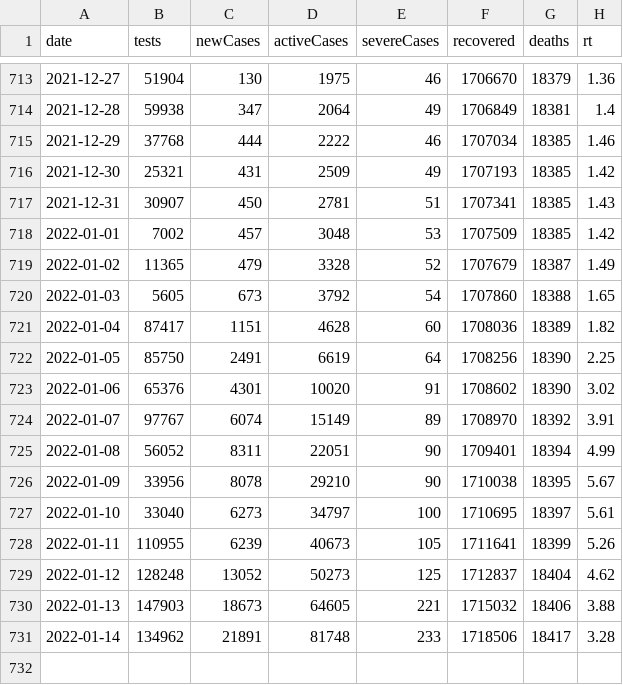
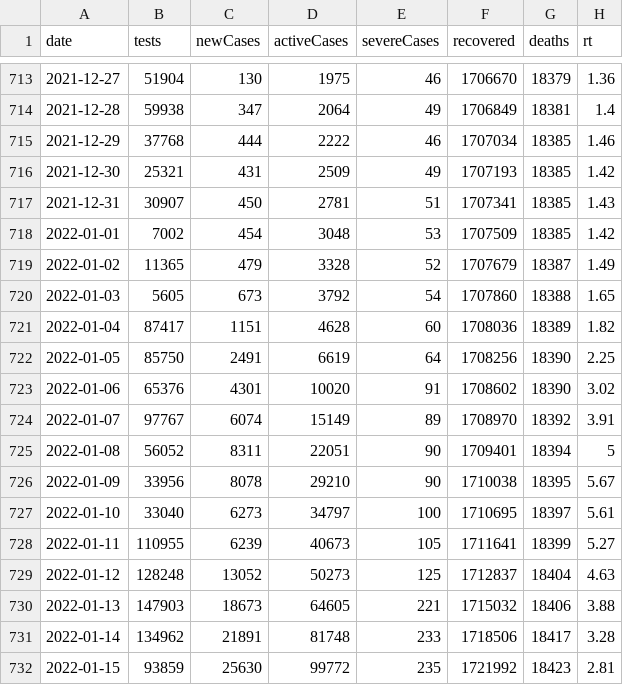
Before and after one commit to kj-9/covid19jp, a CSV file: data-raw/dist/jp_daily.csv, drawn as a sheet; only a part is shown, gaps mark what is left out.

```diff
--- a/data-raw/dist/jp_daily.csv
+++ b/data-raw/dist/jp_daily.csv
@@ -717,3 +717,3 @@ date,tests,newCases,activeCases,severeCases,recovered,deaths,rt
 2021-12-31,30907,450,2781,51,1707341,18385,1.43
-2022-01-01,7002,457,3048,53,1707509,18385,1.42
+2022-01-01,7002,454,3048,53,1707509,18385,1.42
 2022-01-02,11365,479,3328,52,1707679,18387,1.49
@@ -724,8 +724,9 @@ date,tests,newCases,activeCases,severeCases,recovered,deaths,rt
 2022-01-07,97767,6074,15149,89,1708970,18392,3.91
-2022-01-08,56052,8311,22051,90,1709401,18394,4.99
+2022-01-08,56052,8311,22051,90,1709401,18394,5
 2022-01-09,33956,8078,29210,90,1710038,18395,5.67
 2022-01-10,33040,6273,34797,100,1710695,18397,5.61
-2022-01-11,110955,6239,40673,105,1711641,18399,5.26
-2022-01-12,128248,13052,50273,125,1712837,18404,4.62
+2022-01-11,110955,6239,40673,105,1711641,18399,5.27
+2022-01-12,128248,13052,50273,125,1712837,18404,4.63
 2022-01-13,147903,18673,64605,221,1715032,18406,3.88
 2022-01-14,134962,21891,81748,233,1718506,18417,3.28
+2022-01-15,93859,25630,99772,235,1721992,18423,2.81
```
Also changed, not shown: 8 other files.
